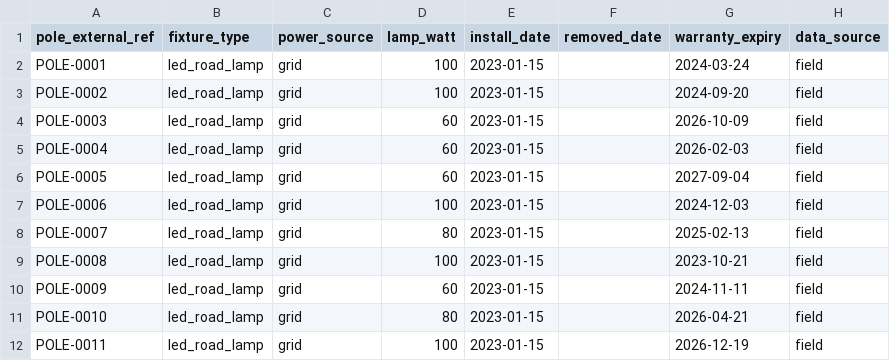
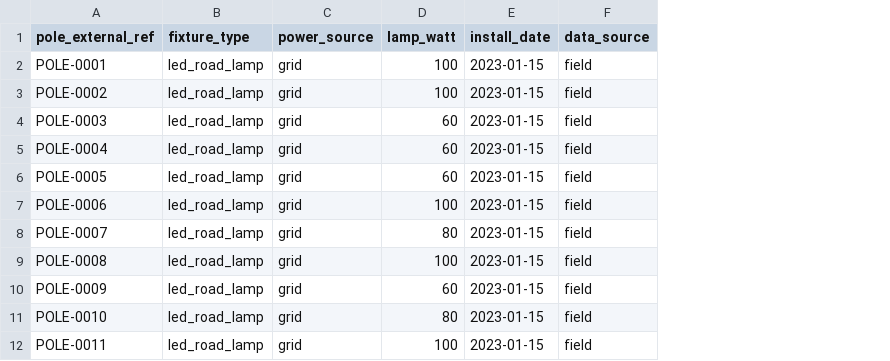
Before and after one commit to CivicFlowLabs/luxmap-web, a CSV file: public/templates/fixtures.csv, drawn as a sheet; only a part is shown; the diff names each change by its address in the sheet, - before the commit and + after, or states it on an @@ line.

```diff
--- a/public/templates/fixtures.csv
+++ b/public/templates/fixtures.csv
-column F (removed_date), empty
-column G (warranty_expiry), rows 2-12: 2024-03-24 | 2024-09-20 | 2026-10-09 | 2026-02-03 | 2027-09-04 | 2024-12-03 | 2025-02-13 | 2023-10-21 | 2024-11-11 | 2026-04-21 | 2026-12-19
```
Also changed, not shown: public/templates/poles.csv, 15 other files.
